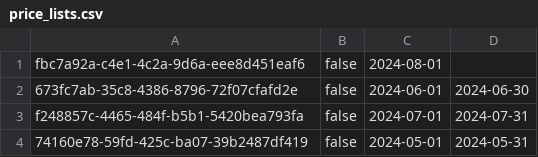
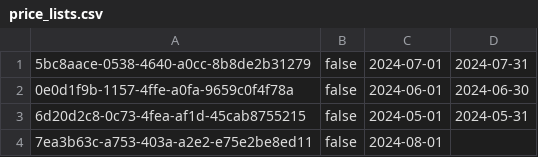
Before and after one commit to MihajloMilojevic/Hotel_OOP1_P, a CSV file: data/price_lists.csv, drawn as a sheet.

```diff
--- a/data/price_lists.csv
+++ b/data/price_lists.csv
@@ -1,4 +1,4 @@
-fbc7a92a-c4e1-4c2a-9d6a-eee8d451eaf6;false;2024-08-01;
-673fc7ab-35c8-4386-8796-72f07cfafd2e;false;2024-06-01;2024-06-30
-f248857c-4465-484f-b5b1-5420bea793fa;false;2024-07-01;2024-07-31
-74160e78-59fd-425c-ba07-39b2487df419;false;2024-05-01;2024-05-31
+5bc8aace-0538-4640-a0cc-8b8de2b31279;false;2024-07-01;2024-07-31
+0e0d1f9b-1157-4ffe-a0fa-9659c0f4f78a;false;2024-06-01;2024-06-30
+6d20d2c8-0c73-4fea-af1d-45cab8755215;false;2024-05-01;2024-05-31
+7ea3b63c-a753-403a-a2e2-e75e2be8ed11;false;2024-08-01;
```
Also changed, not shown: data/default.csv, data/prices_reservationAdditions.csv, 41 other files.
